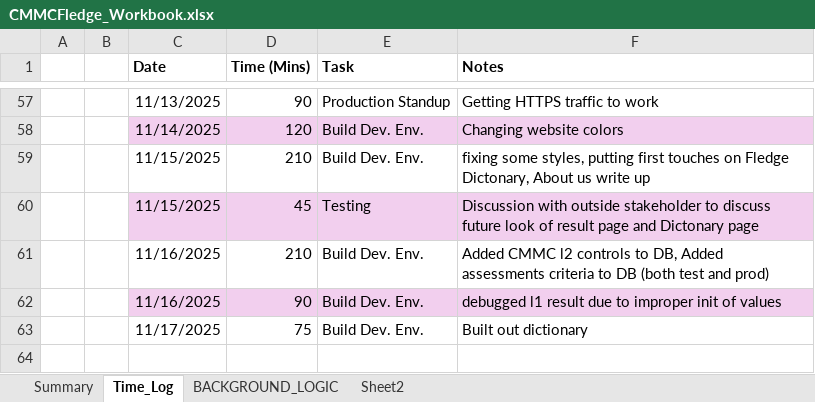
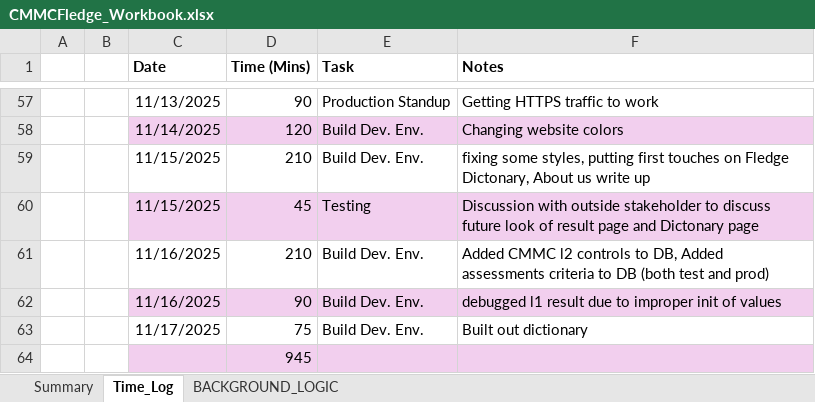
Before and after one commit to cmcfarren23/CMMCFledge, an Excel workbook: 02_WorkingDocs/CMMCFledge_Workbook.xlsx, sheet Time_Log, drawn as a sheet; only a part is shown, gaps mark what is left out; values as stored, in another font and other column widths than the file's, no borders; table styles not drawn; the diff names each change by its address in the sheet, - before the commit and + after, or states it on an @@ line.

```diff
--- a/02_WorkingDocs/CMMCFledge_Workbook.xlsx (sheet Time_Log)
+++ b/02_WorkingDocs/CMMCFledge_Workbook.xlsx (sheet Time_Log)
-sheet tab: Sheet2
+row 64:  |  |  | 945
```
Also changed, not shown: sheet BACKGROUND_LOGIC, charts or pictures, 1 other file.
